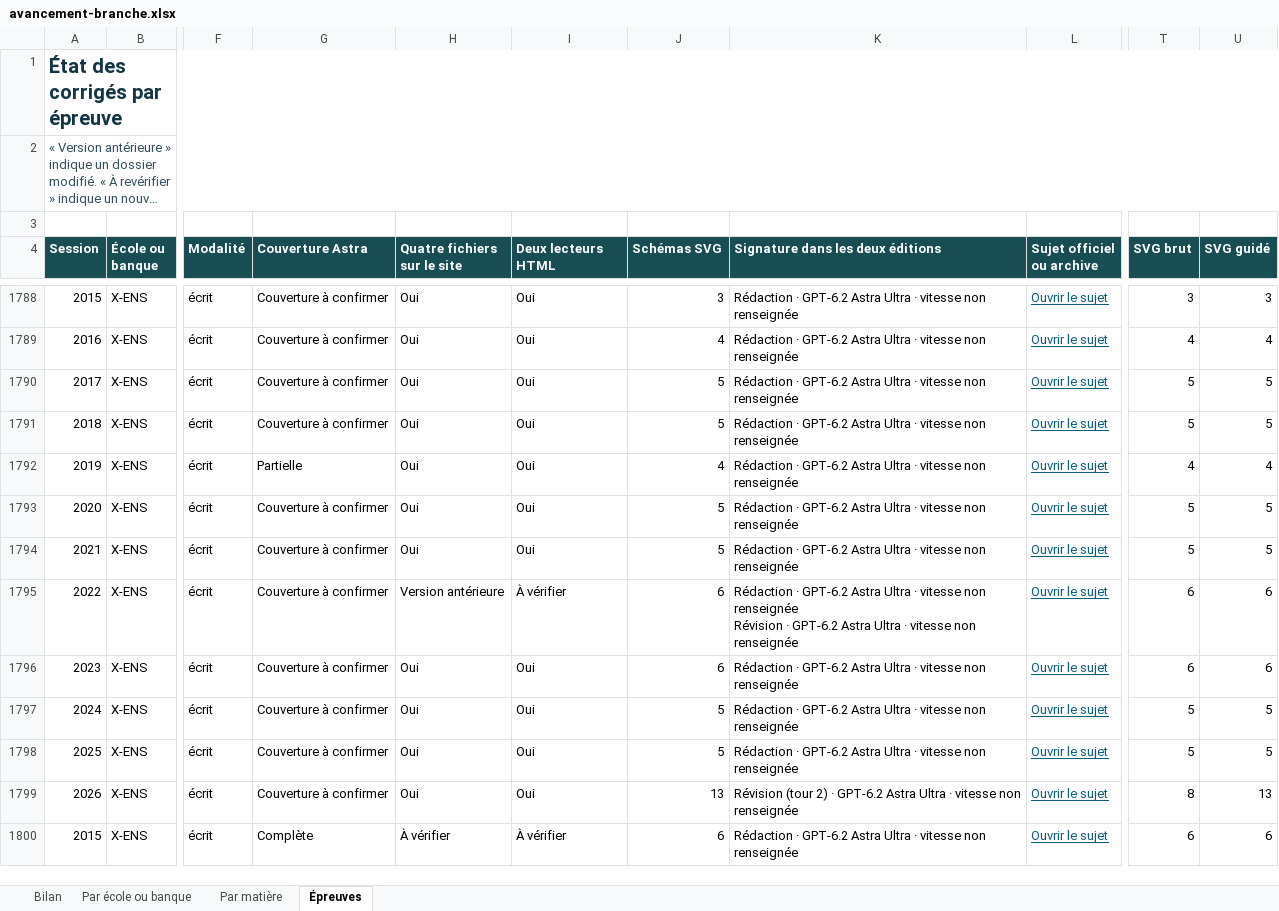
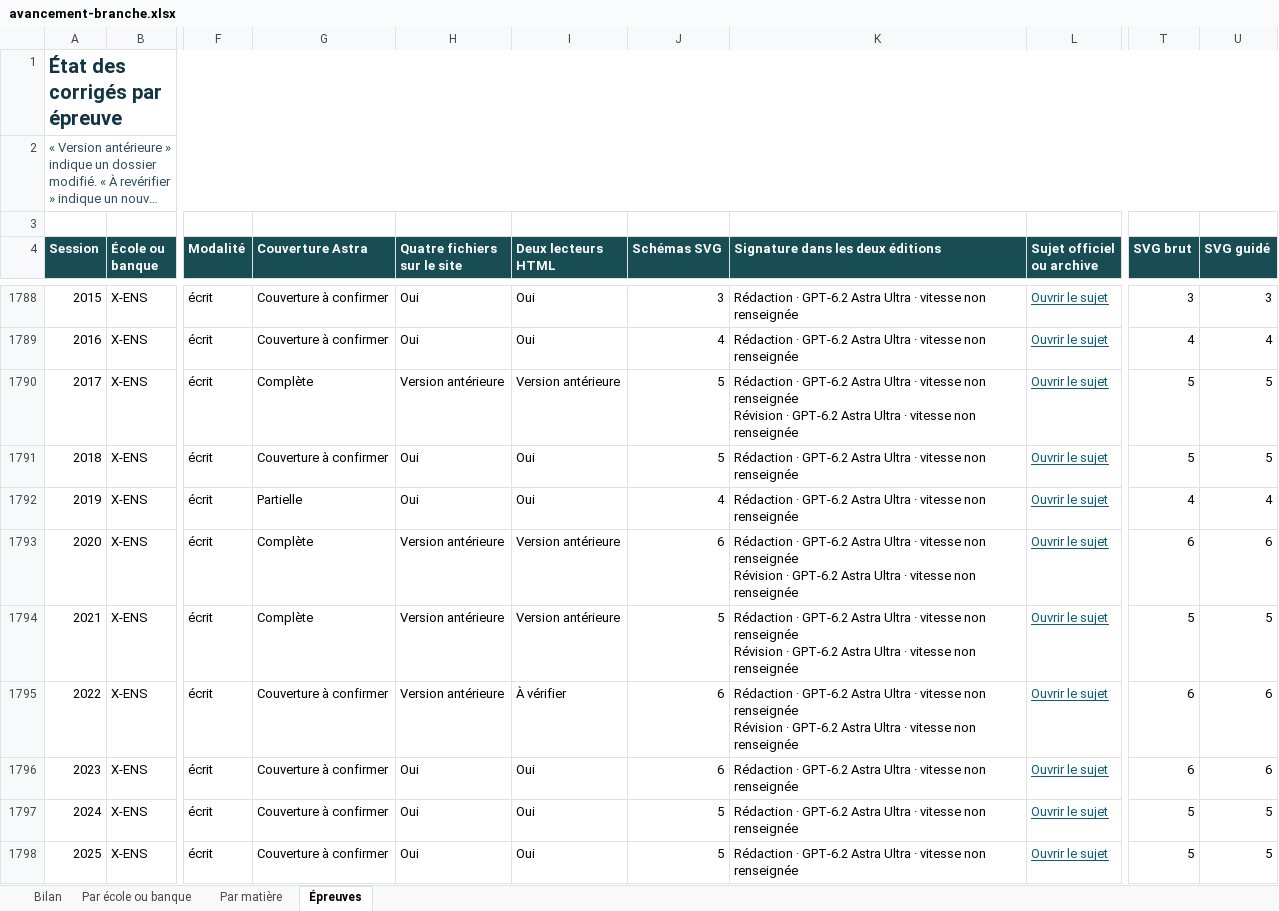
Before and after one commit to knoel99/corriges-concours, an Excel workbook: campagnes/x-ens/bilans/classeurs/avancement-branche.xlsx, sheet Épreuves, drawn as a sheet; only a part is shown, gaps mark what is left out; the shorter side is filled out with more unchanged rows; long unchanged cells end in …; values as stored, in another font and other column widths than the file's, no borders; conditional formats not drawn; ↵ is a line break in a cell; the diff names each change by its address in the sheet, - before the commit and + after, or states it on an @@ line.

```diff
--- a/campagnes/x-ens/bilans/classeurs/avancement-branche.xlsx (sheet Épreuves)
+++ b/campagnes/x-ens/bilans/classeurs/avancement-branche.xlsx (sheet Épreuves)
-G1790 (Couverture Astra): Couverture à confirmer
+G1790 (Couverture Astra): Complète
-H1790 (Quatre fichiers sur le site): Oui
+H1790 (Quatre fichiers sur le site): Version antérieure
-I1790 (Deux lecteurs HTML): Oui
+I1790 (Deux lecteurs HTML): Version antérieure
-K1790 (Signature dans les deux éditions): …non renseignée
+K1790 (Signature dans les deux éditions): …non renseignée ↵ Révision · GPT-6.2 Astra Ultra · vitesse non renseignée
-G1793:G1794 (Couverture Astra): Couverture à confirmer
+G1793:G1794 (Couverture Astra): Complète
-H1793:H1794 (Quatre fichiers sur le site): Oui
+H1793:H1794 (Quatre fichiers sur le site): Version antérieure
-I1793:I1794 (Deux lecteurs HTML): Oui
+I1793:I1794 (Deux lecteurs HTML): Version antérieure
-J1793 (Schémas SVG): 5
+J1793 (Schémas SVG): 6
-K1793:K1794 (Signature dans les deux éditions): …non renseignée
+K1793:K1794 (Signature dans les deux éditions): …non renseignée ↵ Révision · GPT-6.2 Astra Ultra · vitesse non renseignée
-T1793 (SVG brut): 5
+T1793 (SVG brut): 6
-U1793 (SVG guidé): 5
+U1793 (SVG guidé): 6
```
Also changed, not shown: sheet Bilan, sheet Par école ou banque, sheet Par matière, 5 other files.
